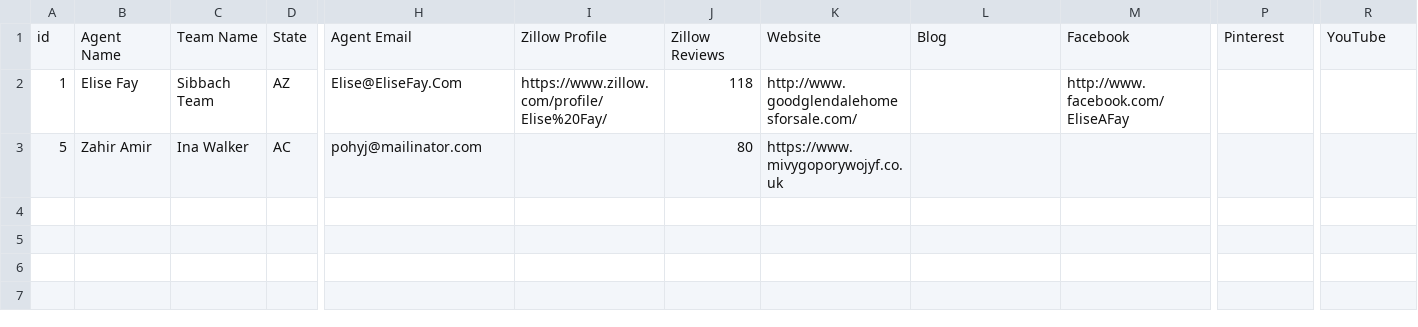
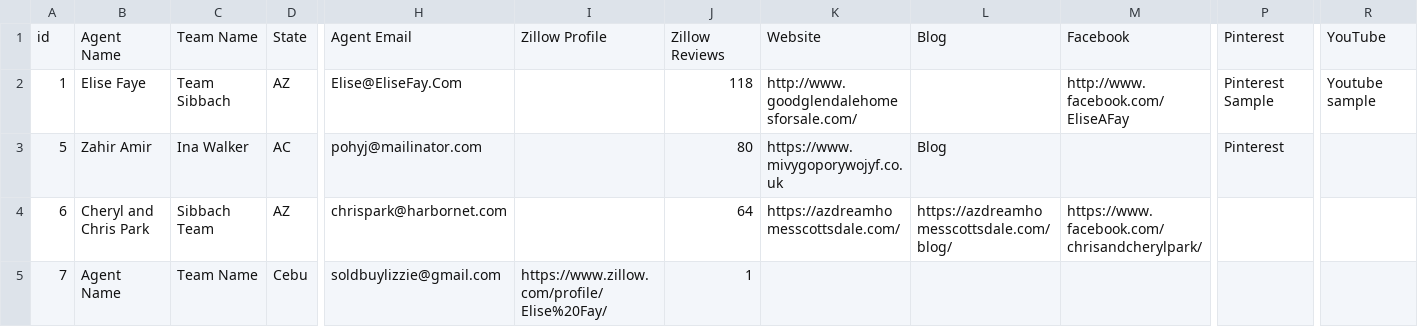
Before and after one commit to Project-ACLLC/realtor-leads, a CSV file: csvs/realtor_teams.csv, drawn as a sheet; only a part is shown, gaps mark what is left out; rows hold the shown columns only; the diff names each change by its address in the sheet, - before the commit and + after, or states it on an @@ line.

Commit message:
Fix zillow profile
Fix zillow profile upon fetching for editting

```diff
--- a/csvs/realtor_teams.csv
+++ b/csvs/realtor_teams.csv
-B2: Elise Fay
+B2: Elise Faye
-C2: Sibbach Team
+C2: Team Sibbach
-I2: https://www.zillow.com/profile/Elise%20Fay/
+I2: (empty)
-P2: (empty)
+P2: Pinterest Sample
-R2: (empty)
+R2: Youtube sample
-L3: (empty)
+L3: Blog
-P3: (empty)
+P3: Pinterest
+row 4: 6 | Cheryl and Chris Park | Sibbach Team | AZ | chrispark@harbornet.com |  | 64 | https://azdreamhomesscottsdale.com/ | https://azdreamhomesscottsdale.com/blog/ | https://www.facebook.com/chrisandcherylpark/
+row 5: 7 | Agent Name | Team Name | Cebu | soldbuylizzie@gmail.com | https://www.zillow.com/profile/Elise%20Fay/ | 1
```
Also changed, not shown: 1 other file.
